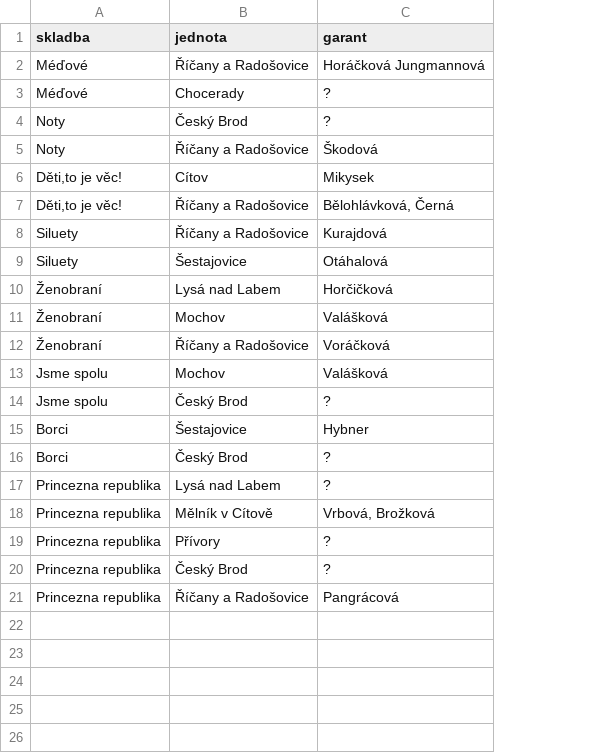
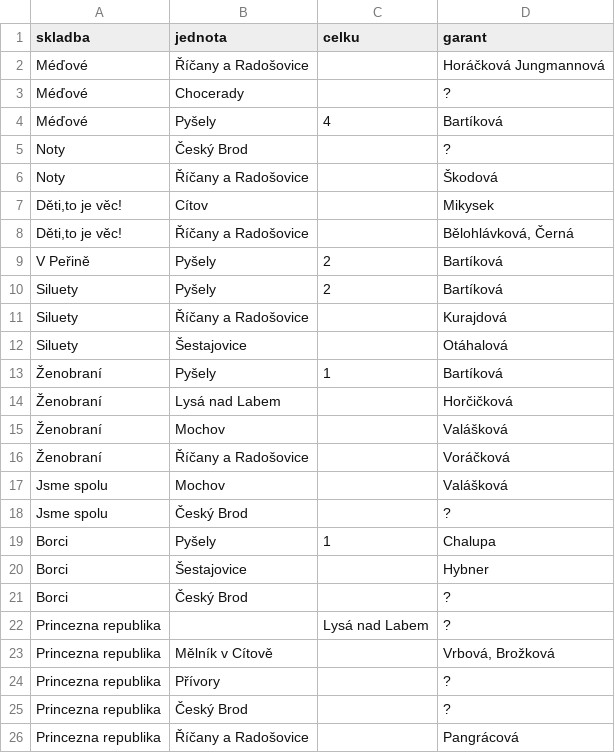
Before and after one commit to milanhybner/zbarakova.cz, a CSV file: _data/skladby.csv, drawn as a sheet; addresses are those after the commit; the diff names each change by its address in the sheet, - before the commit and + after, or states it on an @@ line.

Commit message:
přidány pyšely a sloupeček pro počet nácvičných celků

```diff
--- a/_data/skladby.csv
+++ b/_data/skladby.csv
+column C (celku), row 22: Lysá nad Labem
+row 4: Méďové | Pyšely | 4 | Bartíková
+row 9: V Peřině | Pyšely | 2 | Bartíková
+row 10: Siluety | Pyšely | 2 | Bartíková
+row 13: Ženobraní | Pyšely | 1 | Bartíková
+row 19: Borci | Pyšely | 1 | Chalupa
-B22 (jednota): Lysá nad Labem
+B22 (jednota): (empty)
```
Also changed, not shown: 1 other file.
